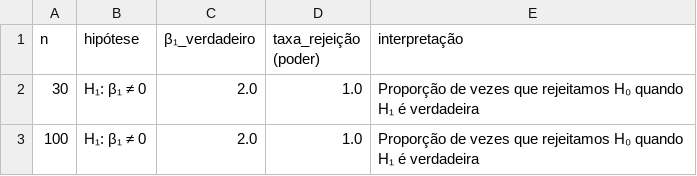
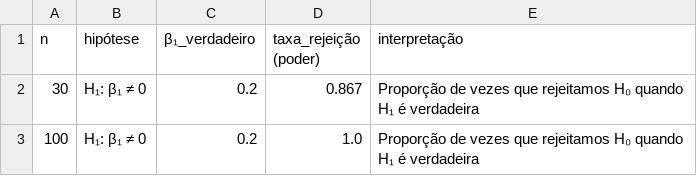
Before and after one commit to arturgarcia13/EstudoDeSimulacao, a CSV file: notebooks/cenario1_resultados/cenario1_tests.csv, drawn as a sheet.

```diff
--- a/notebooks/cenario1_resultados/cenario1_tests.csv
+++ b/notebooks/cenario1_resultados/cenario1_tests.csv
@@ -1,3 +1,3 @@
 n,hipótese,β₁_verdadeiro,taxa_rejeição (poder),interpretação
-30,H₁: β₁ ≠ 0,2.0,1.0,Proporção de vezes que rejeitamos H₀ quando H₁ é verdadeira
-100,H₁: β₁ ≠ 0,2.0,1.0,Proporção de vezes que rejeitamos H₀ quando H₁ é verdadeira
+30,H₁: β₁ ≠ 0,0.2,0.867,Proporção de vezes que rejeitamos H₀ quando H₁ é verdadeira
+100,H₁: β₁ ≠ 0,0.2,1.0,Proporção de vezes que rejeitamos H₀ quando H₁ é verdadeira
```
Also changed, not shown: notebooks/cenario1_resultados/cenario1_estimation.csv, notebooks/cenario2_resultados/cenario2_estimation.csv, 35 other files.
